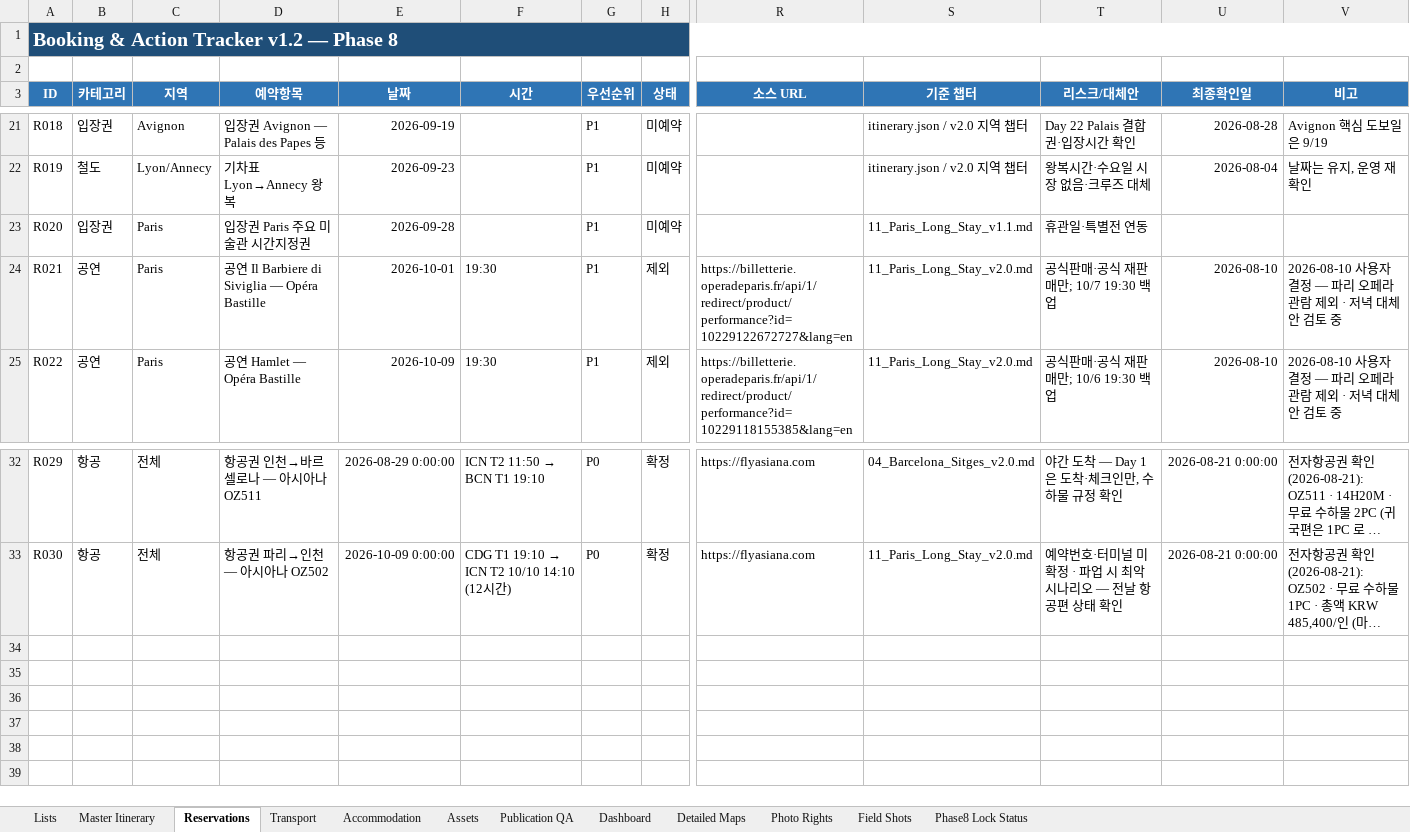
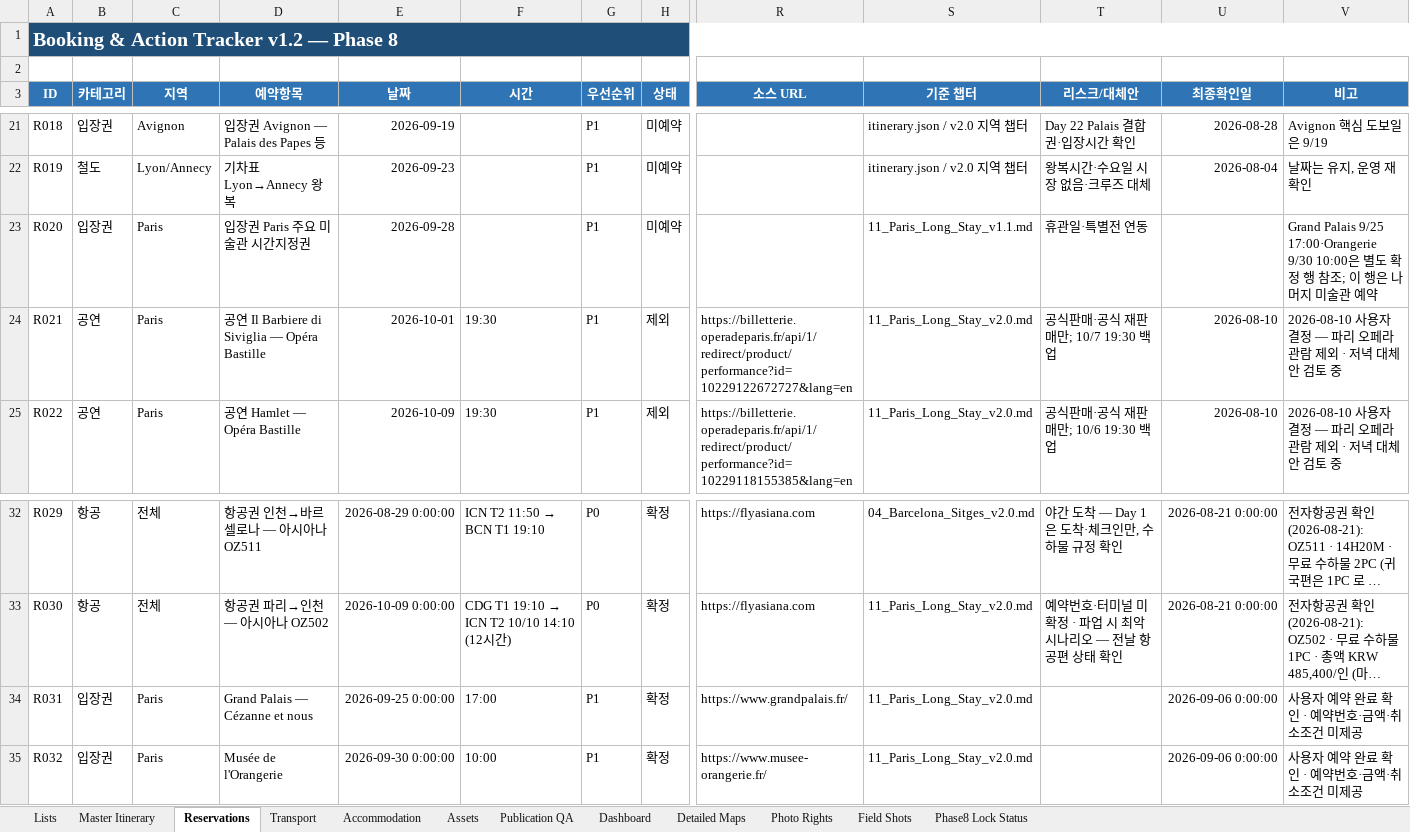
Before and after one commit to jeongjae/SP-FR-guidebook, an Excel workbook: source/OPERATIONS/TP_Europe_Travel_Master_Tracker_v1.2.xlsx, sheet Reservations, drawn as a sheet; only a part is shown, gaps mark what is left out; long unchanged cells end in …; values as stored, in another font and other column widths than the file's, no borders; conditional formats not drawn; rows hold the shown columns only; the diff names each change by its address in the sheet, - before the commit and + after, or states it on an @@ line.

Commit message:
Swap Paris museum dates and record confirmed tickets

```diff
--- a/source/OPERATIONS/TP_Europe_Travel_Master_Tracker_v1.2.xlsx (sheet Reservations)
+++ b/source/OPERATIONS/TP_Europe_Travel_Master_Tracker_v1.2.xlsx (sheet Reservations)
-V23 (비고): (empty)
+V23 (비고): Grand Palais 9/25 17:00·Orangerie 9/30 10:00은 별도 확정 행 참조; 이 행은 나머지 미술관 예약
+row 34: R031 | 입장권 | Paris | Grand Palais — Cézanne et nous | 2026-09-25 0:00:00 | 17:00 | P1 | 확정 | https://www.grandpalais.fr/ | 11_Paris_Long_Stay_v2.0.md |  | 2026-09-06 0:00:00 | 사용자 예약 완료 확인 · 예약번호·금액·취소조건 미제공
+row 35: R032 | 입장권 | Paris | Musée de l'Orangerie | 2026-09-30 0:00:00 | 10:00 | P1 | 확정 | https://www.musee-orangerie.fr/ | 11_Paris_Long_Stay_v2.0.md |  | 2026-09-06 0:00:00 | 사용자 예약 완료 확인 · 예약번호·금액·취소조건 미제공
```
Also changed, not shown: sheet Master Itinerary, 39 other files.
